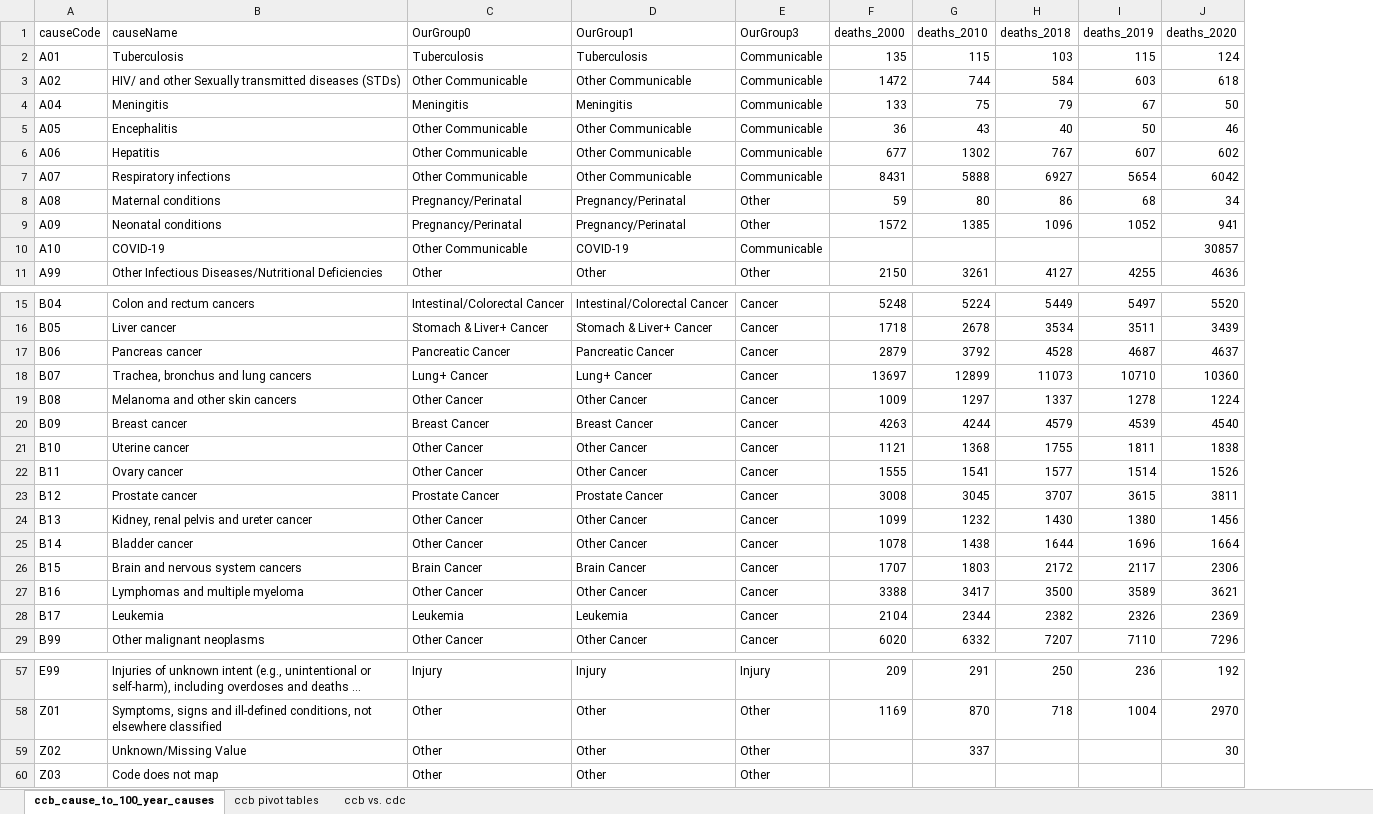
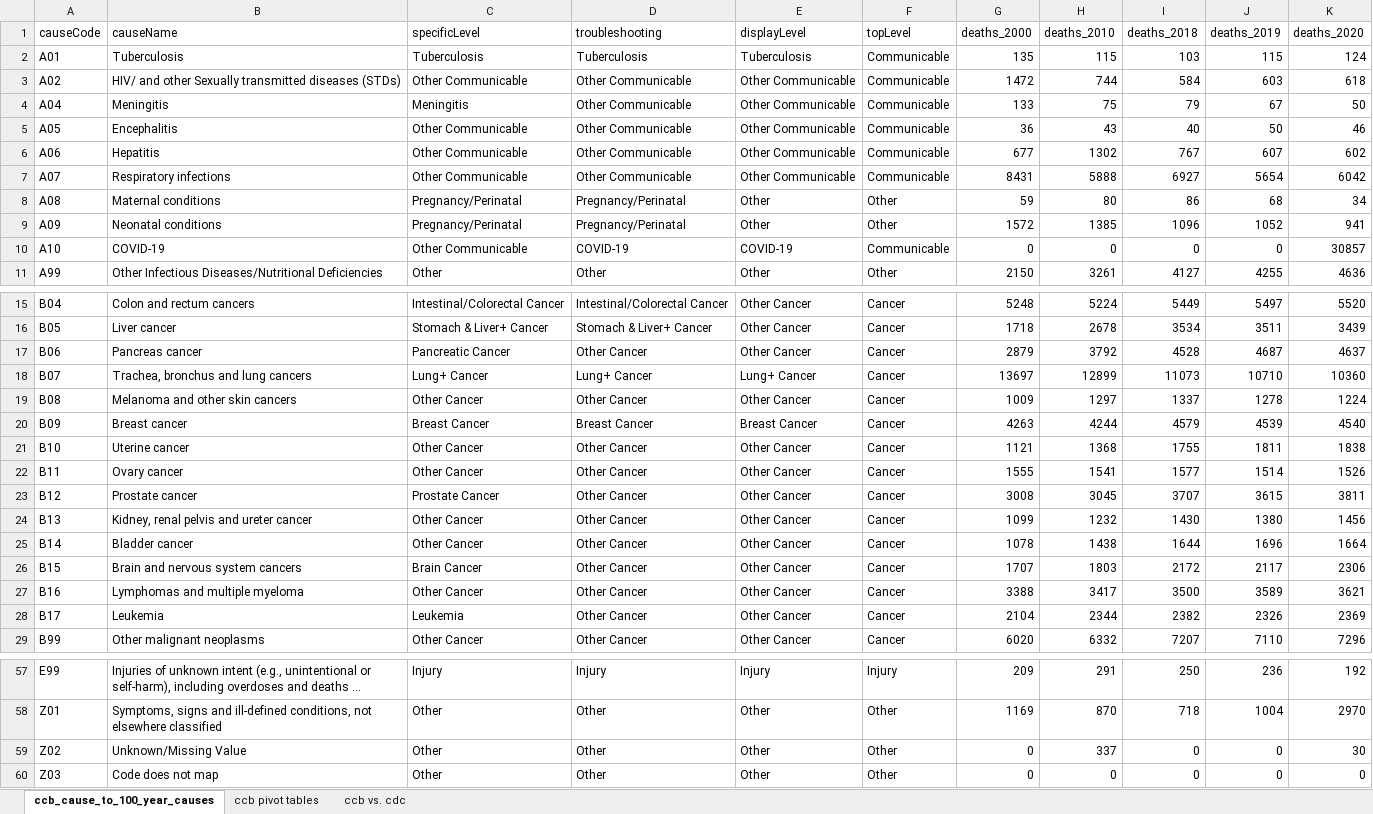
Before and after one commit to mcSamuelDataSci/120_years_of_death, an Excel workbook: ccb_cause_to_100_year_cause.xlsx, sheet ccb_cause_to_100_year_causes, drawn as a sheet; only a part is shown, gaps mark what is left out; long unchanged cells end in …; values as stored, in another font and other column widths than the file's, no borders; conditional formats not drawn; addresses are those after the commit; the diff names each change by its address in the sheet, - before the commit and + after, or states it on an @@ line.

```diff
--- a/ccb_cause_to_100_year_cause.xlsx (sheet ccb_cause_to_100_year_causes)
+++ b/ccb_cause_to_100_year_cause.xlsx (sheet ccb_cause_to_100_year_causes)
+column E (displayLevel), rows 2-11: Tuberculosis | Other Communicable | Other Communicable | Other Communicable | Other Communicable | Other Communicable | Other | Other | COVID-19 | Other; rows 15-29: Other Cancer | Other Cancer | Other Cancer | Lung+ Cancer | Other Cancer | Breast Cancer | Other Cancer | Other Cancer | Other Cancer | Other Cancer | Other Cancer | Other Cancer | Other Cancer | Other Cancer | Other Cancer; rows 57-60: Injury | Other | Other | Other
-C1: OurGroup0
+C1: specificLevel
-D1: OurGroup1
+D1: troubleshooting
-F1: OurGroup3
+F1: topLevel
-D4 (troubleshooting): Meningitis
+D4 (troubleshooting): Other Communicable
-G10 (deaths_2000): (empty)
+G10 (deaths_2000): 0
-H10 (deaths_2010): (empty)
+H10 (deaths_2010): 0
-I10 (deaths_2018): (empty)
+I10 (deaths_2018): 0
-J10 (deaths_2019): (empty)
+J10 (deaths_2019): 0
-D17 (troubleshooting): Pancreatic Cancer
+D17 (troubleshooting): Other Cancer
-D23 (troubleshooting): Prostate Cancer
+D23 (troubleshooting): Other Cancer
-D26 (troubleshooting): Brain Cancer
+D26 (troubleshooting): Other Cancer
-D28 (troubleshooting): Leukemia
+D28 (troubleshooting): Other Cancer
-G59:G60 (deaths_2000): (empty)
+G59:G60 (deaths_2000): 0
-I59:I60 (deaths_2018): (empty)
+I59:I60 (deaths_2018): 0
-J59:J60 (deaths_2019): (empty)
+J59:J60 (deaths_2019): 0
-H60 (deaths_2010): (empty)
+H60 (deaths_2010): 0
-K60 (deaths_2020): (empty)
+K60 (deaths_2020): 0
```
Also changed, not shown: CA 1900-2020 Project.xlsx, 1 other file.
